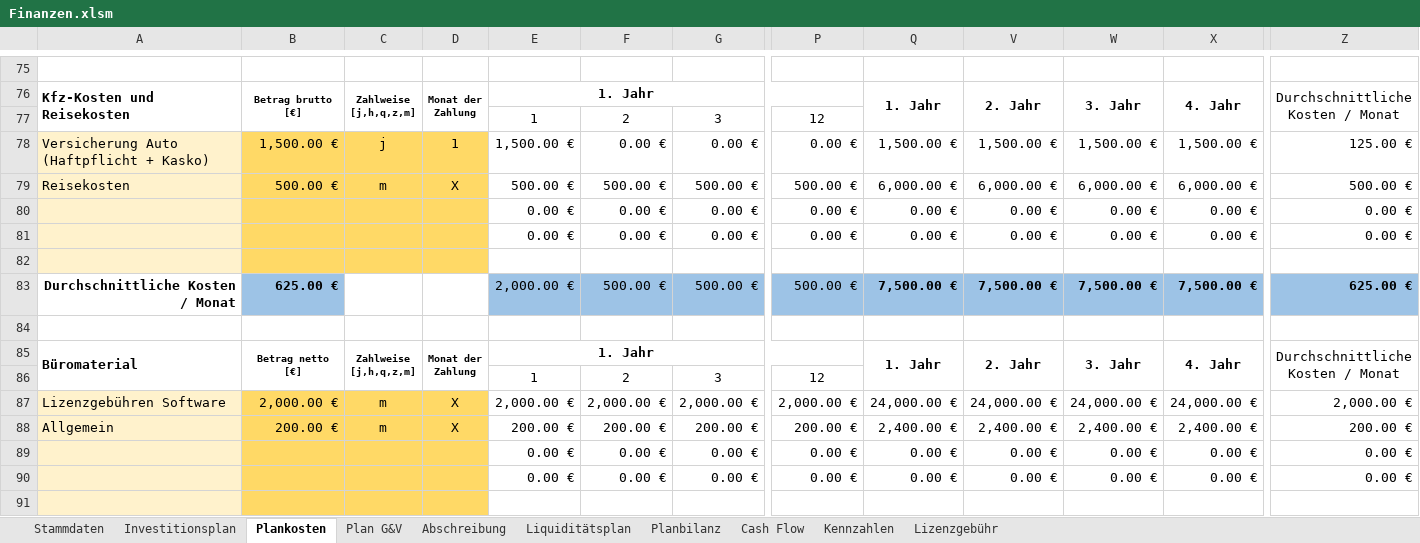
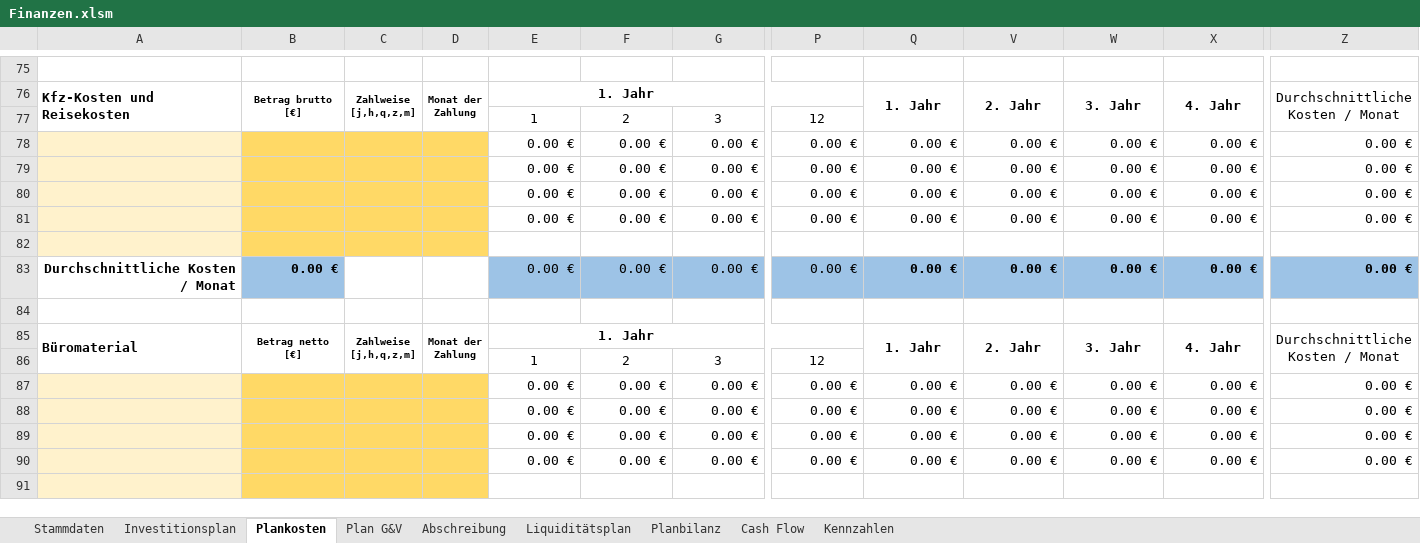
Before and after one commit to thunderbug1/BWL, an Excel workbook: Finanzen/Finanzen.xlsm, sheet Plankosten, drawn as a sheet; only a part is shown, gaps mark what is left out; values as stored, in another font and other column widths than the file's, no borders; removed rows and columns are numbered as before the commit, all else as after; rows hold the shown columns only; the diff covers the shown part only; the diff names each change by its address in the sheet, - before the commit and + after, or states it on an @@ line.

```diff
--- a/Finanzen/Finanzen.xlsm (sheet Plankosten)
+++ b/Finanzen/Finanzen.xlsm (sheet Plankosten)
-sheet tab: Lizenzgebühr
-A78: Versicherung Auto (Haftpflicht + Kasko)
+A78: (empty)
-B78: 1,500.00 €
+B78: (empty)
-C78: j
+C78: (empty)
-D78: 1
+D78: (empty)
-E78: 1,500.00 €
+E78: 0.00 €
-Q78: 1,500.00 €
+Q78: 0.00 €
-V78: 1,500.00 €
+V78: 0.00 €
-W78: 1,500.00 €
+W78: 0.00 €
-X78: 1,500.00 €
+X78: 0.00 €
-Z78: 125.00 €
+Z78: 0.00 €
-row 79: Reisekosten | 500.00 € | m | X | 500.00 € | 500.00 € | 500.00 € | 500.00 € | 6,000.00 € | 6,000.00 € | 6,000.00 € | 6,000.00 € | 500.00 €
+row 79:  |  |  |  | 0.00 € | 0.00 € | 0.00 € | 0.00 € | 0.00 € | 0.00 € | 0.00 € | 0.00 € | 0.00 €
-row 83: Durchschnittliche Kosten / Monat | 625.00 € |  |  | 2,000.00 € | 500.00 € | 500.00 € | 500.00 € | 7,500.00 € | 7,500.00 € | 7,500.00 € | 7,500.00 € | 625.00 €
+row 83: Durchschnittliche Kosten / Monat | 0.00 € |  |  | 0.00 € | 0.00 € | 0.00 € | 0.00 € | 0.00 € | 0.00 € | 0.00 € | 0.00 € | 0.00 €
-row 87: Lizenzgebühren Software | 2,000.00 € | m | X | 2,000.00 € | 2,000.00 € | 2,000.00 € | 2,000.00 € | 24,000.00 € | 24,000.00 € | 24,000.00 € | 24,000.00 € | 2,000.00 €
-row 88: Allgemein | 200.00 € | m | X | 200.00 € | 200.00 € | 200.00 € | 200.00 € | 2,400.00 € | 2,400.00 € | 2,400.00 € | 2,400.00 € | 200.00 €
+row 87:  |  |  |  | 0.00 € | 0.00 € | 0.00 € | 0.00 € | 0.00 € | 0.00 € | 0.00 € | 0.00 € | 0.00 €
+row 88:  |  |  |  | 0.00 € | 0.00 € | 0.00 € | 0.00 € | 0.00 € | 0.00 € | 0.00 € | 0.00 € | 0.00 €
```
Also changed, not shown: 38 added rows, 38 removed rows, 3 moved rows, 89 edited cells, cell formats and merged cells elsewhere in this sheet, sheet Liquiditätsplan, sheet Plan G&V, sheet Abschreibung, sheet Investitionsplan, sheet Planbilanz, sheet Cash Flow, 2 more sheets, formulas that keep their value, hidden cells, charts or pictures, 5 other files.
